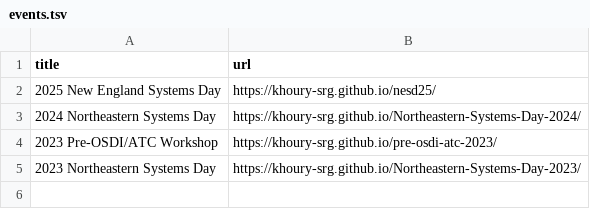
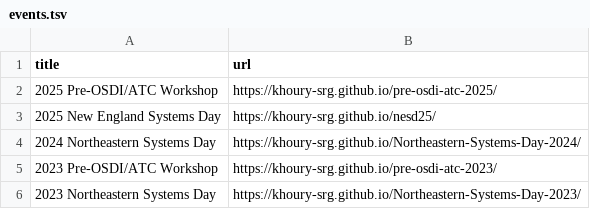
Before and after one commit to neu-srg/neu-srg.github.io, a TSV file: _data/events.tsv, drawn as a sheet.

Commit message:
add 2025 pre-OSDI/ATC event

```diff
--- a/_data/events.tsv
+++ b/_data/events.tsv
@@ -1,2 +1,3 @@
 title	url
+2025 Pre-OSDI/ATC Workshop	https://khoury-srg.github.io/pre-osdi-atc-2025/
 2025 New England Systems Day	https://khoury-srg.github.io/nesd25/
```
